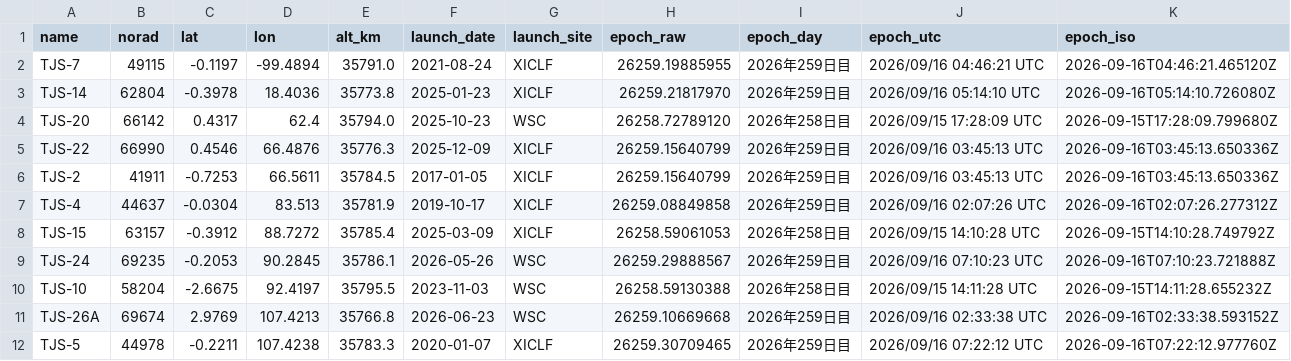
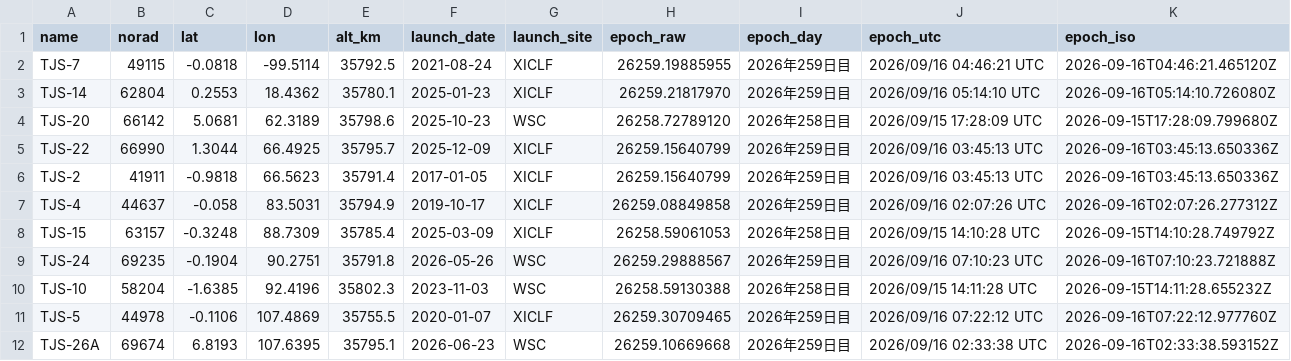
Before and after one commit to butagorilla1182/tjs_geo_control, a CSV file: tjs_geo.csv, drawn as a sheet; only a part is shown; the diff covers the shown part only.

```diff
--- a/tjs_geo.csv
+++ b/tjs_geo.csv
@@ -1,12 +1,12 @@
 name,norad,lat,lon,alt_km,launch_date,launch_site,epoch_raw,epoch_day,epoch_utc,epoch_iso
-TJS-7,49115,-0.1197,-99.4894,35791.0,2021-08-24,XICLF,26259.19885955,2026年259日目,2026/09/16 04:46:21 UTC,2026-09-16T04:46:21.465120Z
-TJS-14,62804,-0.3978,18.4036,35773.8,2025-01-23,XICLF,26259.21817970,2026年259日目,2026/09/16 05:14:10 UTC,2026-09-16T05:14:10.726080Z
-TJS-20,66142,0.4317,62.4,35794.0,2025-10-23,WSC,26258.72789120,2026年258日目,2026/09/15 17:28:09 UTC,2026-09-15T17:28:09.799680Z
-TJS-22,66990,0.4546,66.4876,35776.3,2025-12-09,XICLF,26259.15640799,2026年259日目,2026/09/16 03:45:13 UTC,2026-09-16T03:45:13.650336Z
-TJS-2,41911,-0.7253,66.5611,35784.5,2017-01-05,XICLF,26259.15640799,2026年259日目,2026/09/16 03:45:13 UTC,2026-09-16T03:45:13.650336Z
-TJS-4,44637,-0.0304,83.513,35781.9,2019-10-17,XICLF,26259.08849858,2026年259日目,2026/09/16 02:07:26 UTC,2026-09-16T02:07:26.277312Z
-TJS-15,63157,-0.3912,88.7272,35785.4,2025-03-09,XICLF,26258.59061053,2026年258日目,2026/09/15 14:10:28 UTC,2026-09-15T14:10:28.749792Z
-TJS-24,69235,-0.2053,90.2845,35786.1,2026-05-26,WSC,26259.29888567,2026年259日目,2026/09/16 07:10:23 UTC,2026-09-16T07:10:23.721888Z
-TJS-10,58204,-2.6675,92.4197,35795.5,2023-11-03,WSC,26258.59130388,2026年258日目,2026/09/15 14:11:28 UTC,2026-09-15T14:11:28.655232Z
-TJS-26A,69674,2.9769,107.4213,35766.8,2026-06-23,WSC,26259.10669668,2026年259日目,2026/09/16 02:33:38 UTC,2026-09-16T02:33:38.593152Z
-TJS-5,44978,-0.2211,107.4238,35783.3,2020-01-07,XICLF,26259.30709465,2026年259日目,2026/09/16 07:22:12 UTC,2026-09-16T07:22:12.977760Z
+TJS-7,49115,-0.0818,-99.5114,35792.5,2021-08-24,XICLF,26259.19885955,2026年259日目,2026/09/16 04:46:21 UTC,2026-09-16T04:46:21.465120Z
+TJS-14,62804,0.2553,18.4362,35780.1,2025-01-23,XICLF,26259.21817970,2026年259日目,2026/09/16 05:14:10 UTC,2026-09-16T05:14:10.726080Z
+TJS-20,66142,5.0681,62.3189,35798.6,2025-10-23,WSC,26258.72789120,2026年258日目,2026/09/15 17:28:09 UTC,2026-09-15T17:28:09.799680Z
+TJS-22,66990,1.3044,66.4925,35795.7,2025-12-09,XICLF,26259.15640799,2026年259日目,2026/09/16 03:45:13 UTC,2026-09-16T03:45:13.650336Z
+TJS-2,41911,-0.9818,66.5623,35791.4,2017-01-05,XICLF,26259.15640799,2026年259日目,2026/09/16 03:45:13 UTC,2026-09-16T03:45:13.650336Z
+TJS-4,44637,-0.058,83.5031,35794.9,2019-10-17,XICLF,26259.08849858,2026年259日目,2026/09/16 02:07:26 UTC,2026-09-16T02:07:26.277312Z
+TJS-15,63157,-0.3248,88.7309,35785.4,2025-03-09,XICLF,26258.59061053,2026年258日目,2026/09/15 14:10:28 UTC,2026-09-15T14:10:28.749792Z
+TJS-24,69235,-0.1904,90.2751,35791.8,2026-05-26,WSC,26259.29888567,2026年259日目,2026/09/16 07:10:23 UTC,2026-09-16T07:10:23.721888Z
+TJS-10,58204,-1.6385,92.4196,35802.3,2023-11-03,WSC,26258.59130388,2026年258日目,2026/09/15 14:11:28 UTC,2026-09-15T14:11:28.655232Z
+TJS-5,44978,-0.1106,107.4869,35755.5,2020-01-07,XICLF,26259.30709465,2026年259日目,2026/09/16 07:22:12 UTC,2026-09-16T07:22:12.977760Z
+TJS-26A,69674,6.8193,107.6395,35795.1,2026-06-23,WSC,26259.10669668,2026年259日目,2026/09/16 02:33:38 UTC,2026-09-16T02:33:38.593152Z
```
Also changed, not shown: 33 edited cells elsewhere in this file, 4 other files.
